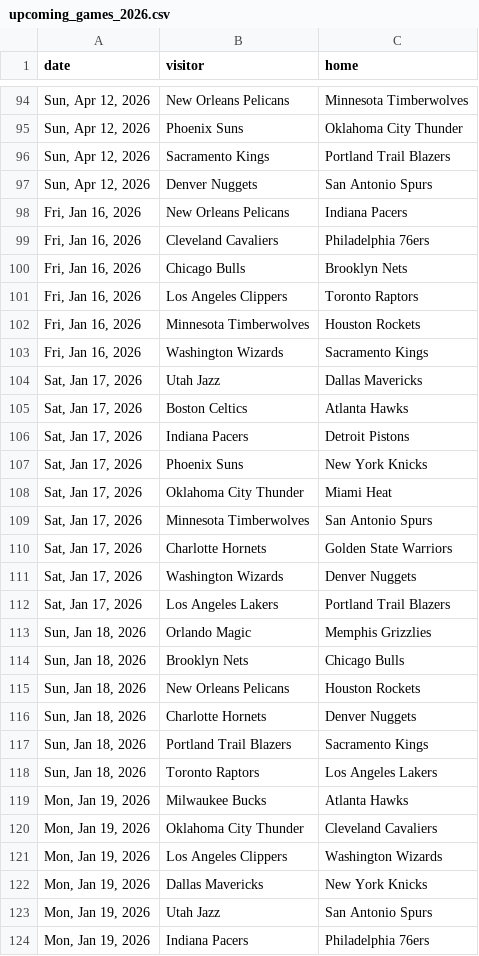
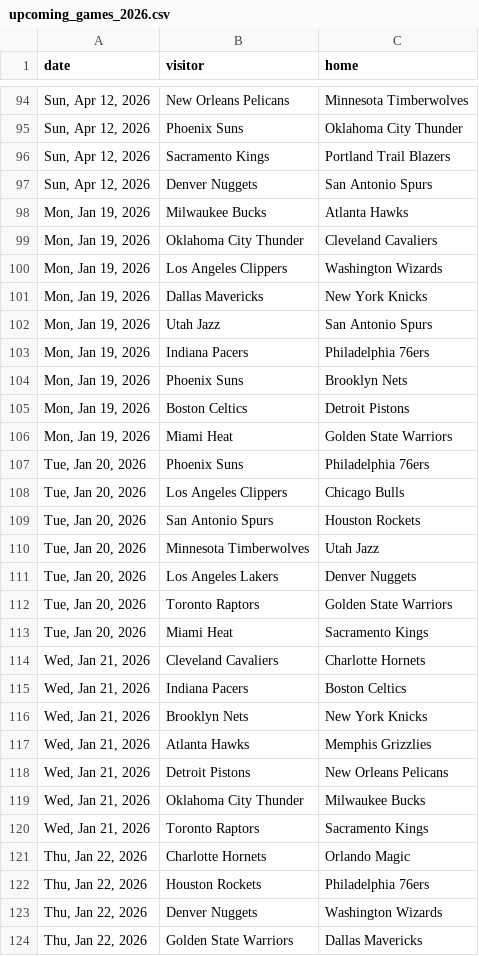
Before and after one commit to teaghanjohnson/nba-match-predictor, a CSV file: data/upcoming_games_2026.csv, drawn as a sheet; only a part is shown, gaps mark what is left out; the shorter side is filled out with more unchanged rows.

```diff
--- a/data/upcoming_games_2026.csv
+++ b/data/upcoming_games_2026.csv
@@ -97,23 +97,2 @@ date,visitor,home
 "Sun, Apr 12, 2026",Denver Nuggets,San Antonio Spurs
-"Fri, Jan 16, 2026",New Orleans Pelicans,Indiana Pacers
-"Fri, Jan 16, 2026",Cleveland Cavaliers,Philadelphia 76ers
-"Fri, Jan 16, 2026",Chicago Bulls,Brooklyn Nets
-"Fri, Jan 16, 2026",Los Angeles Clippers,Toronto Raptors
-"Fri, Jan 16, 2026",Minnesota Timberwolves,Houston Rockets
-"Fri, Jan 16, 2026",Washington Wizards,Sacramento Kings
-"Sat, Jan 17, 2026",Utah Jazz,Dallas Mavericks
-"Sat, Jan 17, 2026",Boston Celtics,Atlanta Hawks
-"Sat, Jan 17, 2026",Indiana Pacers,Detroit Pistons
-"Sat, Jan 17, 2026",Phoenix Suns,New York Knicks
-"Sat, Jan 17, 2026",Oklahoma City Thunder,Miami Heat
-"Sat, Jan 17, 2026",Minnesota Timberwolves,San Antonio Spurs
-"Sat, Jan 17, 2026",Charlotte Hornets,Golden State Warriors
-"Sat, Jan 17, 2026",Washington Wizards,Denver Nuggets
-"Sat, Jan 17, 2026",Los Angeles Lakers,Portland Trail Blazers
-"Sun, Jan 18, 2026",Orlando Magic,Memphis Grizzlies
-"Sun, Jan 18, 2026",Brooklyn Nets,Chicago Bulls
-"Sun, Jan 18, 2026",New Orleans Pelicans,Houston Rockets
-"Sun, Jan 18, 2026",Charlotte Hornets,Denver Nuggets
-"Sun, Jan 18, 2026",Portland Trail Blazers,Sacramento Kings
-"Sun, Jan 18, 2026",Toronto Raptors,Los Angeles Lakers
 "Mon, Jan 19, 2026",Milwaukee Bucks,Atlanta Hawks
```
Also changed, not shown: data/played_games_2026.csv, data/predictions.csv, 9 other files.
